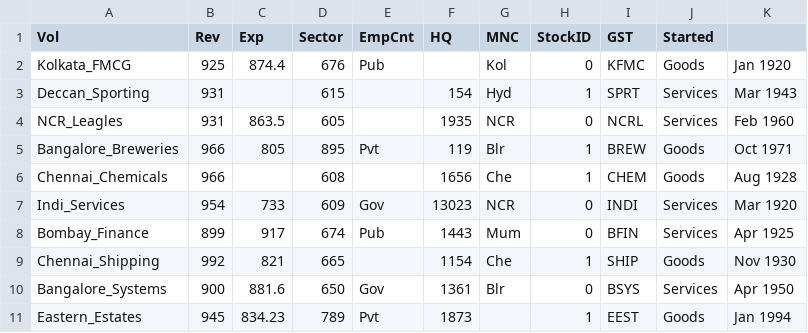
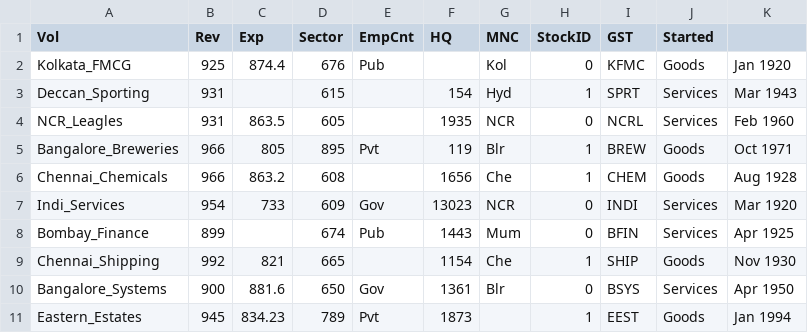
Before and after one commit to vcsgithub/vcsgithub.github.io, a CSV file: lds0.csv, drawn as a sheet.

Commit message:
Update lds0.csv

```diff
--- a/lds0.csv
+++ b/lds0.csv
@@ -5,5 +5,5 @@ NCR_Leagles,931,863.5,605,,1935,NCR,0,NCRL,Services,Feb 1960
 Bangalore_Breweries,966,805,895,Pvt,119,Blr,1,BREW,Goods,Oct 1971
-Chennai_Chemicals,966,,608,,1656,Che,1,CHEM,Goods,Aug 1928
+Chennai_Chemicals,966,863.2,608,,1656,Che,1,CHEM,Goods,Aug 1928
 Indi_Services,954,733,609,Gov,13023,NCR,0,INDI,Services,Mar 1920
-Bombay_Finance,899,917,674,Pub,1443,Mum,0,BFIN,Services,Apr 1925
+Bombay_Finance,899,,674,Pub,1443,Mum,0,BFIN,Services,Apr 1925
 Chennai_Shipping,992,821,665,,1154,Che,1,SHIP,Goods,Nov 1930
```
